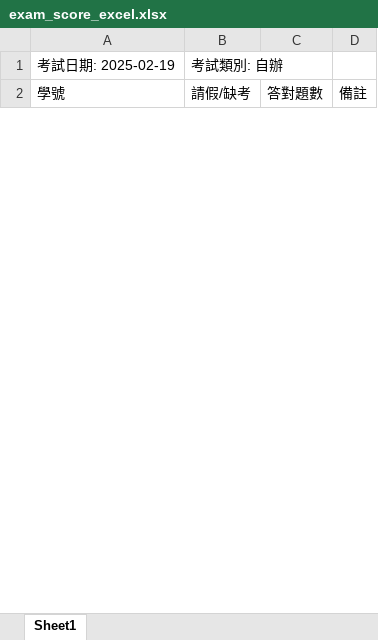
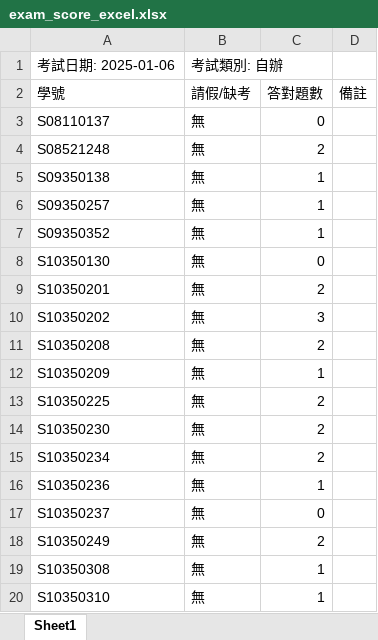
Before and after one commit to Imonanoko/cpe_backend, an Excel workbook: uploads/exam_score_excel.xlsx, sheet Sheet1, drawn as a sheet; only a part is shown; values as stored, in another font and other column widths than the file's, no borders; the diff covers the shown part only; the diff names each change by its address in the sheet, - before the commit and + after, or states it on an @@ line.

```diff
--- a/uploads/exam_score_excel.xlsx (sheet Sheet1)
+++ b/uploads/exam_score_excel.xlsx (sheet Sheet1)
-A1: 考試日期: 2025-02-19
+A1: 考試日期: 2025-01-06
+row 3: S08110137 | 無 | 0
+row 4: S08521248 | 無 | 2
+row 5: S09350138 | 無 | 1
+row 6: S09350257 | 無 | 1
+row 7: S09350352 | 無 | 1
+row 8: S10350130 | 無 | 0
+row 9: S10350201 | 無 | 2
+row 10: S10350202 | 無 | 3
+row 11: S10350208 | 無 | 2
+row 12: S10350209 | 無 | 1
+row 13: S10350225 | 無 | 2
+row 14: S10350230 | 無 | 2
+row 15: S10350234 | 無 | 2
+row 16: S10350236 | 無 | 1
+row 17: S10350237 | 無 | 0
+row 18: S10350249 | 無 | 2
+row 19: S10350308 | 無 | 1
+row 20: S10350310 | 無 | 1
```
Also changed, not shown: 10 added rows, 4 removed rows and 8 edited cells elsewhere in this sheet, 1 other file.
